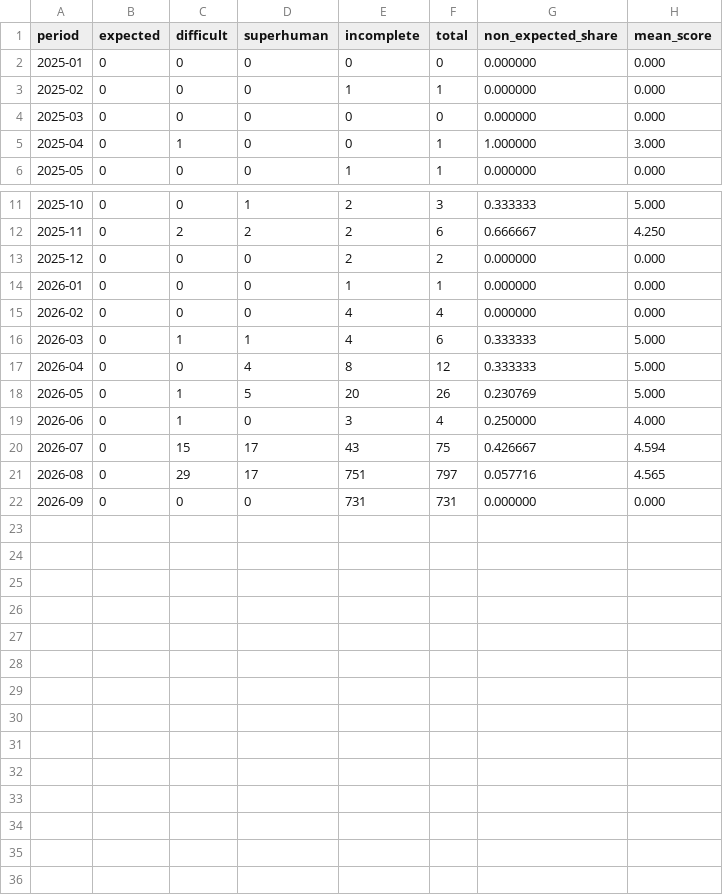
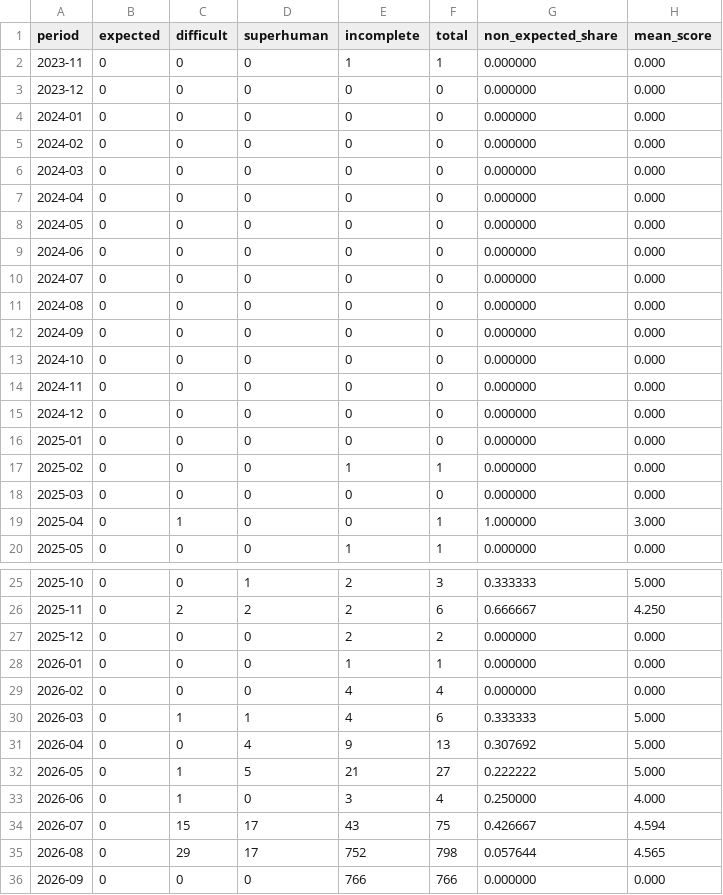
Before and after one commit to latticecut/latticecut.github.io, a CSV file: _projects/ai-mathematical-proof-analysis-jekyll/data/result-claims-monthly-breakdown.v0.2.csv, drawn as a sheet; only a part is shown, gaps mark what is left out.

```diff
--- a/_projects/ai-mathematical-proof-analysis-jekyll/data/result-claims-monthly-breakdown.v0.2.csv
+++ b/_projects/ai-mathematical-proof-analysis-jekyll/data/result-claims-monthly-breakdown.v0.2.csv
@@ -1,2 +1,16 @@
 period,expected,difficult,superhuman,incomplete,total,non_expected_share,mean_score
+2023-11,0,0,0,1,1,0.000000,0.000
+2023-12,0,0,0,0,0,0.000000,0.000
+2024-01,0,0,0,0,0,0.000000,0.000
+2024-02,0,0,0,0,0,0.000000,0.000
+2024-03,0,0,0,0,0,0.000000,0.000
+2024-04,0,0,0,0,0,0.000000,0.000
+2024-05,0,0,0,0,0,0.000000,0.000
+2024-06,0,0,0,0,0,0.000000,0.000
+2024-07,0,0,0,0,0,0.000000,0.000
+2024-08,0,0,0,0,0,0.000000,0.000
+2024-09,0,0,0,0,0,0.000000,0.000
+2024-10,0,0,0,0,0,0.000000,0.000
+2024-11,0,0,0,0,0,0.000000,0.000
+2024-12,0,0,0,0,0,0.000000,0.000
 2025-01,0,0,0,0,0,0.000000,0.000
@@ -16,7 +30,7 @@ period,expected,difficult,superhuman,incomplete,total,non_expected_share,mean_sc
 2026-03,0,1,1,4,6,0.333333,5.000
-2026-04,0,0,4,8,12,0.333333,5.000
-2026-05,0,1,5,20,26,0.230769,5.000
+2026-04,0,0,4,9,13,0.307692,5.000
+2026-05,0,1,5,21,27,0.222222,5.000
 2026-06,0,1,0,3,4,0.250000,4.000
 2026-07,0,15,17,43,75,0.426667,4.594
-2026-08,0,29,17,751,797,0.057716,4.565
-2026-09,0,0,0,731,731,0.000000,0.000
+2026-08,0,29,17,752,798,0.057644,4.565
+2026-09,0,0,0,766,766,0.000000,0.000
```
Also changed, not shown: _projects/ai-mathematical-proof-analysis-jekyll/data/assessment-monthly.csv, _site/projects/ai-math/data/assessment-monthly.csv, 54 other files.
